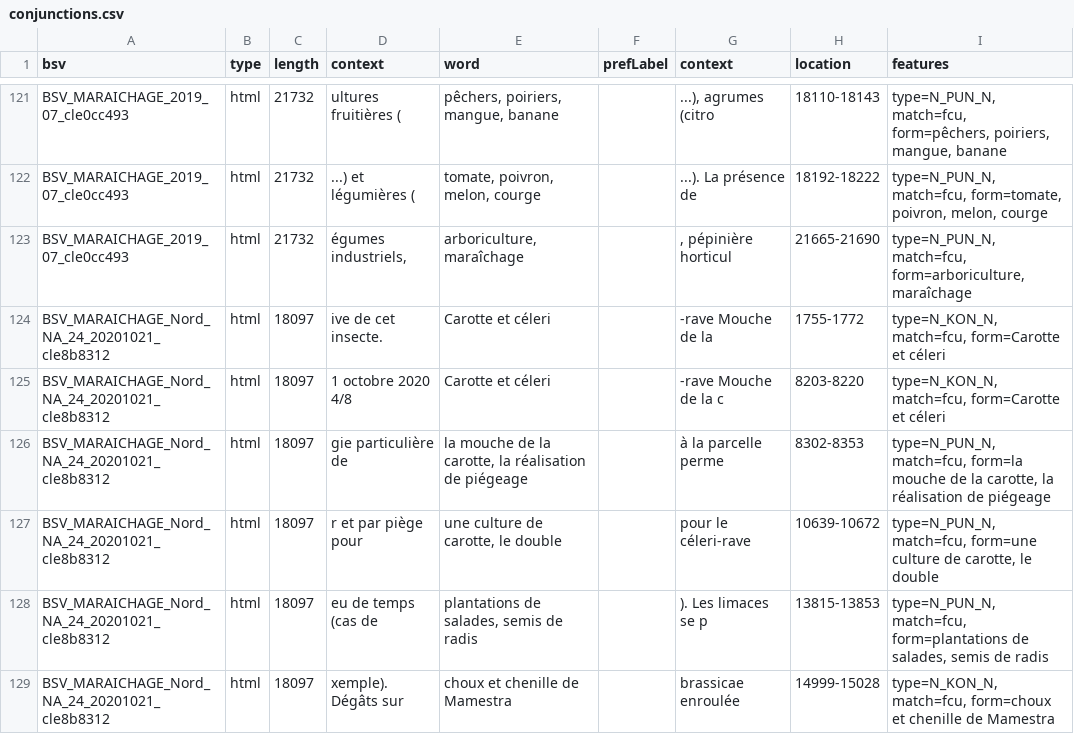
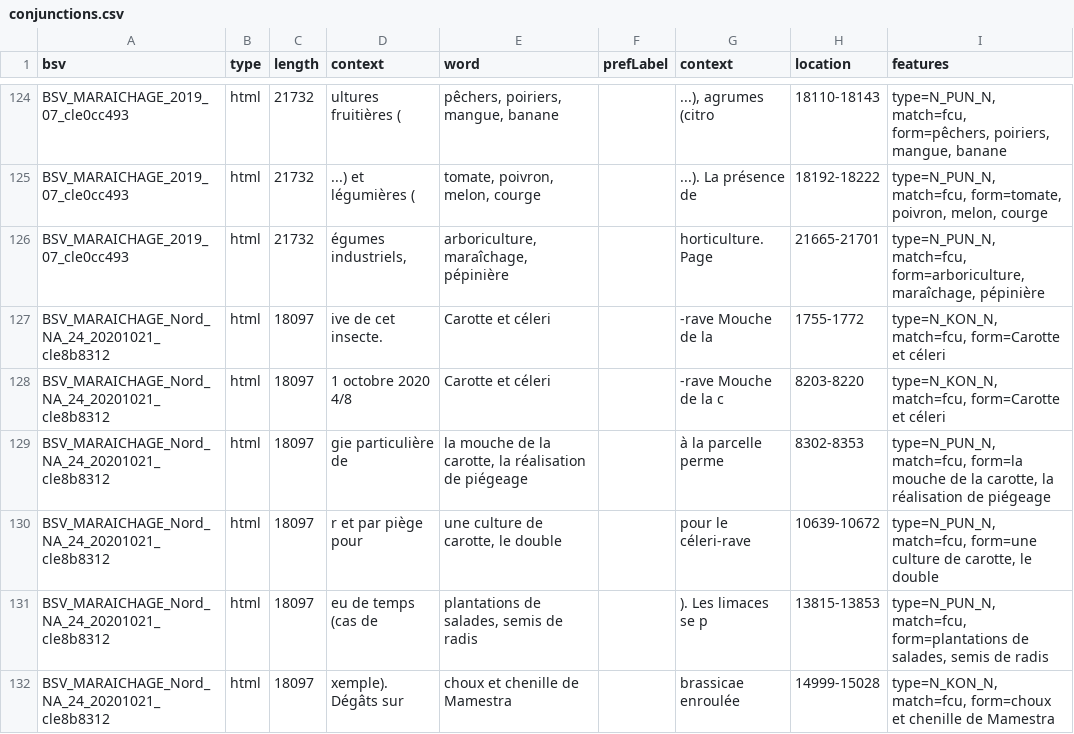
Before and after one commit to kouklinaa/Term-extraction, a CSV file: output/alea/conjunctions.csv, drawn as a sheet; only a part is shown, gaps mark what is left out; addresses are those after the commit; the diff covers the shown part only; the diff names each change by its address in the sheet, - before the commit and + after, or states it on an @@ line.

```diff
--- a/output/alea/conjunctions.csv
+++ b/output/alea/conjunctions.csv
-E126 (word): arboriculture, maraîchage
+E126 (word): arboriculture, maraîchage, pépinière
-G126 (context): , pépinière horticul
+G126 (context): horticulture. Page
-H126 (location): 21665-21690
+H126 (location): 21665-21701
-I126 (features): …match=fcu, form=arboriculture, maraîchage
+I126 (features): …match=fcu, form=arboriculture, maraîchage, pépinière
```
Also changed, not shown: 8 added rows, 4 removed rows and 20 edited cells elsewhere in this file, output/alea/bm25.csv, 7 other files.
